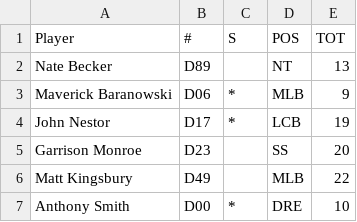
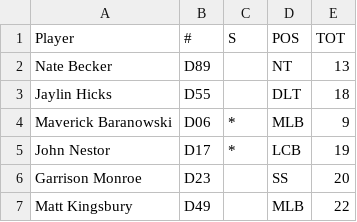
Before and after one commit to victorres11/matchup-analytics, a CSV file: team_data/minnesota/week2_defense.csv, drawn as a sheet; only a part is shown; the shorter side is filled out with more unchanged rows.

Commit message:
Add Jaylin Hicks #D55 DLT with 18 snaps to Minnesota Week 2 defense data

```diff
--- a/team_data/minnesota/week2_defense.csv
+++ b/team_data/minnesota/week2_defense.csv
@@ -2,2 +2,3 @@ Player,#,S,POS,TOT
 Nate Becker,D89,,NT,13
+Jaylin Hicks,D55,,DLT,18
 Maverick Baranowski,D06,*,MLB,9
```
Also changed, not shown: 1 other file.
